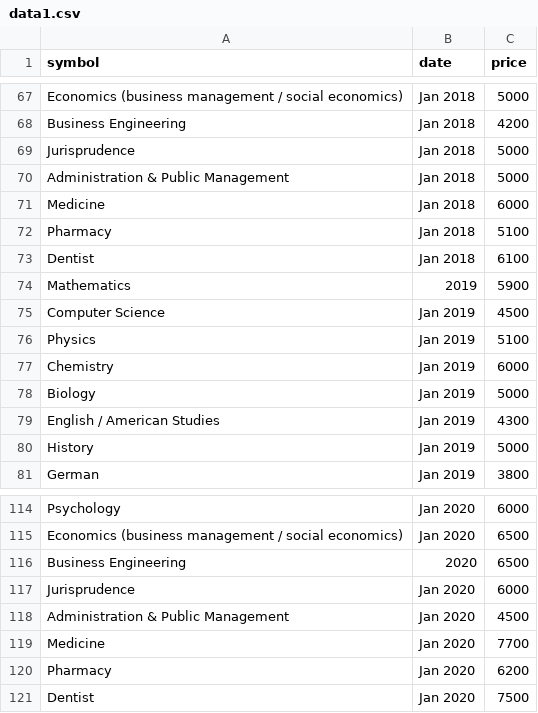
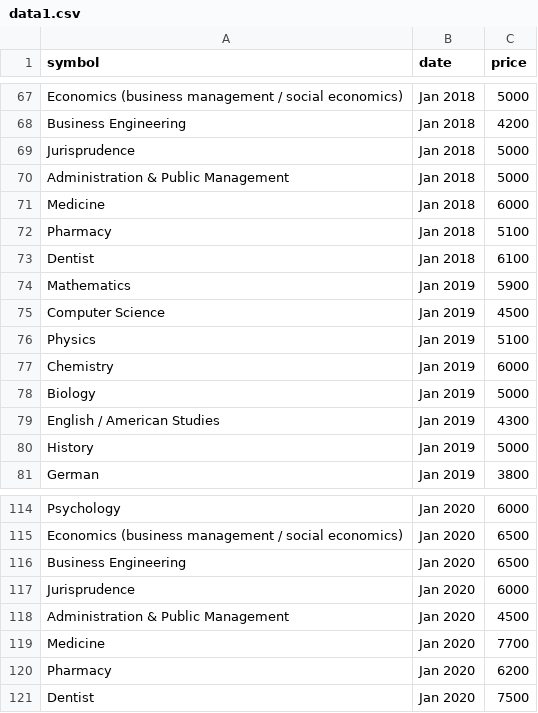
Before and after one commit to Moonwalker-CE/LearningAnalytics, a CSV file: data1.csv, drawn as a sheet; only a part is shown, gaps mark what is left out.

Commit message:
Update data1.csv

```diff
--- a/data1.csv
+++ b/data1.csv
@@ -73,3 +73,3 @@ Pharmacy,Jan 2018,5100
 Dentist,Jan 2018,6100
-Mathematics,2019,5900
+Mathematics,Jan 2019,5900
 Computer Science,Jan 2019,4500
@@ -115,3 +115,3 @@ Psychology,Jan 2020,6000
 Economics (business management / social economics),Jan 2020,6500
-Business Engineering,2020,6500
+Business Engineering,Jan 2020,6500
 Jurisprudence,Jan 2020,6000
```
